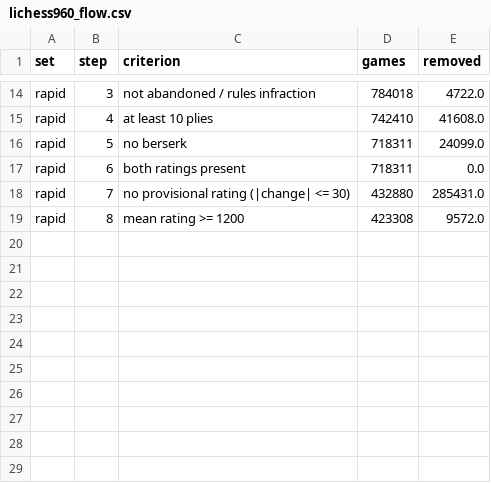
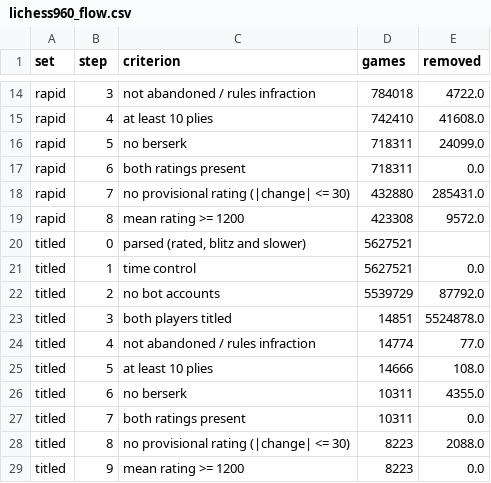
Before and after one commit to aaronsfox/chess960-analysis, a CSV file: results/lichess960/analysis/lichess960_flow.csv, drawn as a sheet; only a part is shown, gaps mark what is left out; the diff names each change by its address in the sheet, - before the commit and + after, or states it on an @@ line.

```diff
--- a/results/lichess960/analysis/lichess960_flow.csv
+++ b/results/lichess960/analysis/lichess960_flow.csv
+row 20: titled | 0 | parsed (rated, blitz and slower) | 5627521
+row 21: titled | 1 | time control | 5627521 | 0.0
+row 22: titled | 2 | no bot accounts | 5539729 | 87792.0
+row 23: titled | 3 | both players titled | 14851 | 5524878.0
+row 24: titled | 4 | not abandoned / rules infraction | 14774 | 77.0
+row 25: titled | 5 | at least 10 plies | 14666 | 108.0
+row 26: titled | 6 | no berserk | 10311 | 4355.0
+row 27: titled | 7 | both ratings present | 10311 | 0.0
+row 28: titled | 8 | no provisional rating (|change| <= 30) | 8223 | 2088.0
+row 29: titled | 9 | mean rating >= 1200 | 8223 | 0.0
```
Also changed, not shown: results/lichess960/analysis/lichess960_descriptives.csv, results/lichess960/analysis/lichess960_interaction.csv, 14 other files.
